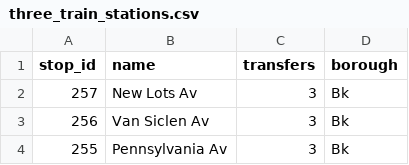
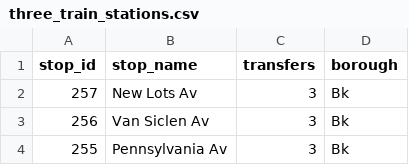
Before and after one commit to NolanSmug/nyc-subway-journey-react, a CSV file: public/csv/three_train_stations.csv, drawn as a sheet; only a part is shown.

```diff
--- a/public/csv/three_train_stations.csv
+++ b/public/csv/three_train_stations.csv
@@ -1,2 +1,2 @@
-stop_id,name,transfers,borough
+stop_id,stop_name,transfers,borough
 257,New Lots Av,3,Bk
```
Also changed, not shown: public/csv/all_stations.csv, 6 other files.
